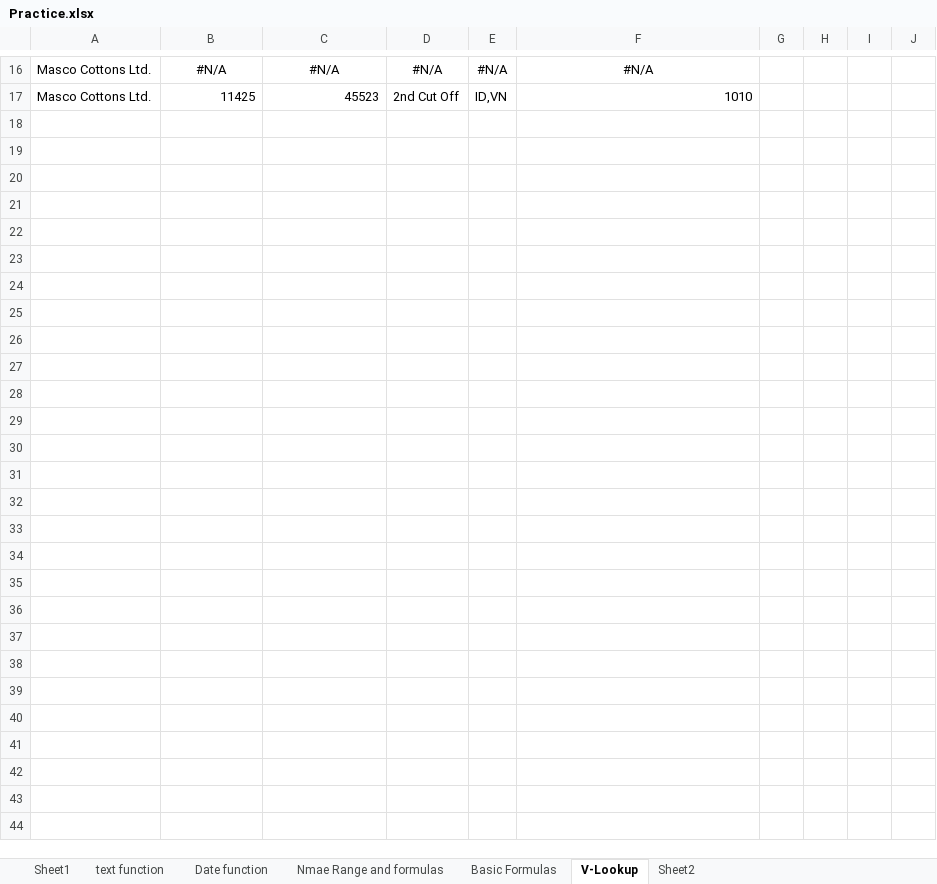
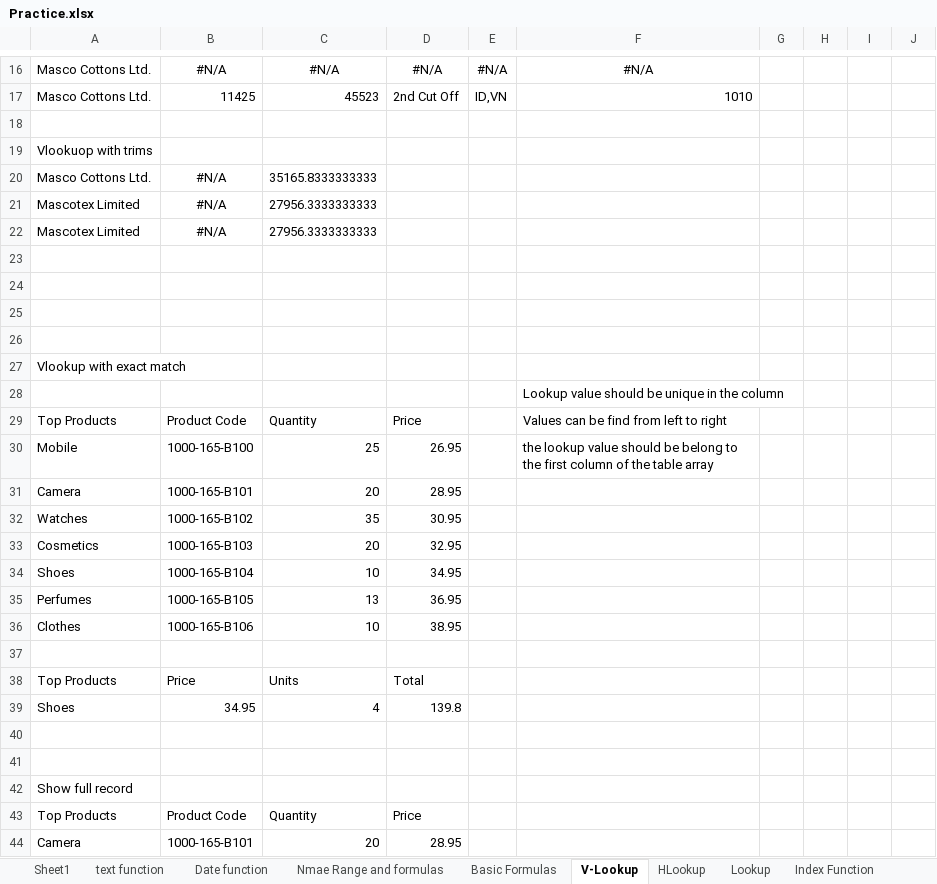
Before and after one commit to Merajul-Rahman/Data-Analysis, an Excel workbook: Excel Learning/Practice.xlsx, sheet V-Lookup, drawn as a sheet; only a part is shown, gaps mark what is left out; values as stored, in another font and other column widths than the file's, no borders; the diff names each change by its address in the sheet, - before the commit and + after, or states it on an @@ line.

Commit message:
lookup

```diff
--- a/Excel Learning/Practice.xlsx (sheet V-Lookup)
+++ b/Excel Learning/Practice.xlsx (sheet V-Lookup)
-sheet tab: Sheet2
+sheet tab: HLookup
+sheet tab: Lookup
+sheet tab: Index Function
+row 18: (empty)
+row 19: Vlookuop with trims
+row 20: Masco Cottons Ltd. | #N/A | 35165.8333333333
+row 21: Mascotex Limited | #N/A | 27956.3333333333
+row 22: Mascotex Limited | #N/A | 27956.3333333333
+row 23: (empty)
+row 24: (empty)
+row 25: (empty)
+row 26: (empty)
+row 27: Vlookup with exact match
+row 28:  |  |  |  |  | Lookup value should be unique in the column
+row 29: Top Products | Product Code | Quantity | Price |  | Values can be find from left to right
+row 30: Mobile | 1000-165-B100 | 25 | 26.95 |  | the lookup value should be belong to the first column of the table array
+row 31: Camera | 1000-165-B101 | 20 | 28.95
+row 32: Watches | 1000-165-B102 | 35 | 30.95
+row 33: Cosmetics | 1000-165-B103 | 20 | 32.95
+row 34: Shoes | 1000-165-B104 | 10 | 34.95
+row 35: Perfumes | 1000-165-B105 | 13 | 36.95
+row 36: Clothes | 1000-165-B106 | 10 | 38.95
+row 37: (empty)
+row 38: Top Products | Price | Units | Total
+row 39: Shoes | 34.95 | 4 | 139.8
+row 40: (empty)
+row 41: (empty)
+row 42: Show full record
+row 43: Top Products | Product Code | Quantity | Price
+row 44: Camera | 1000-165-B101 | 20 | 28.95
```
Also changed, not shown: sheet HLookup, sheet Date function, sheet Sheet1, other sheet tabs.
